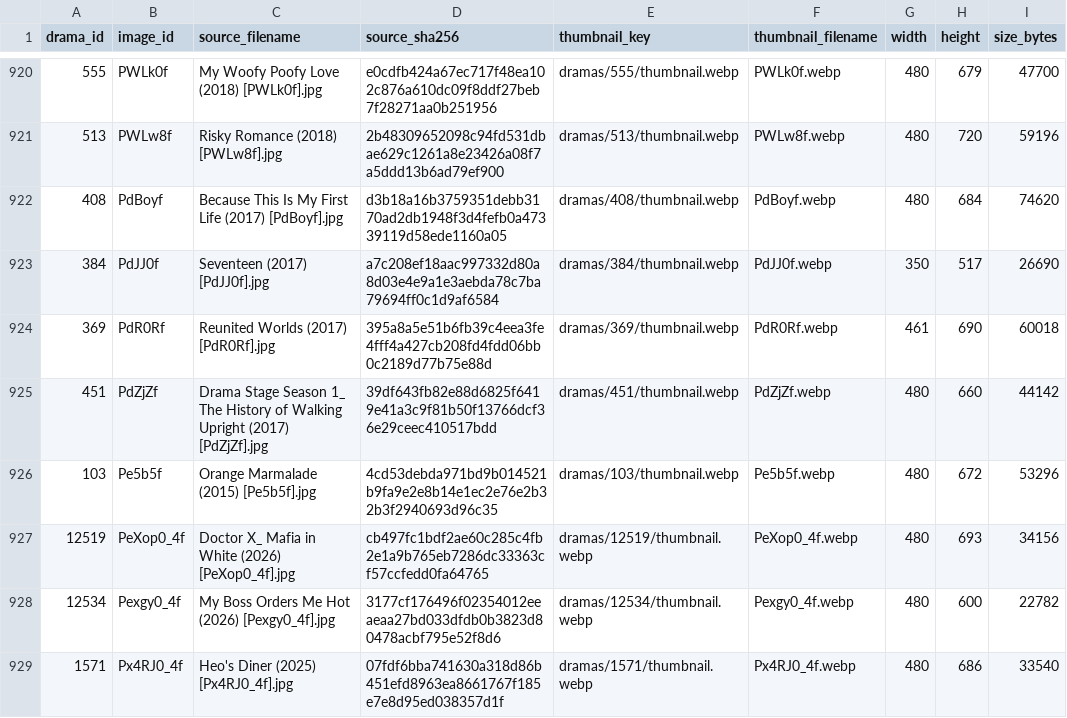
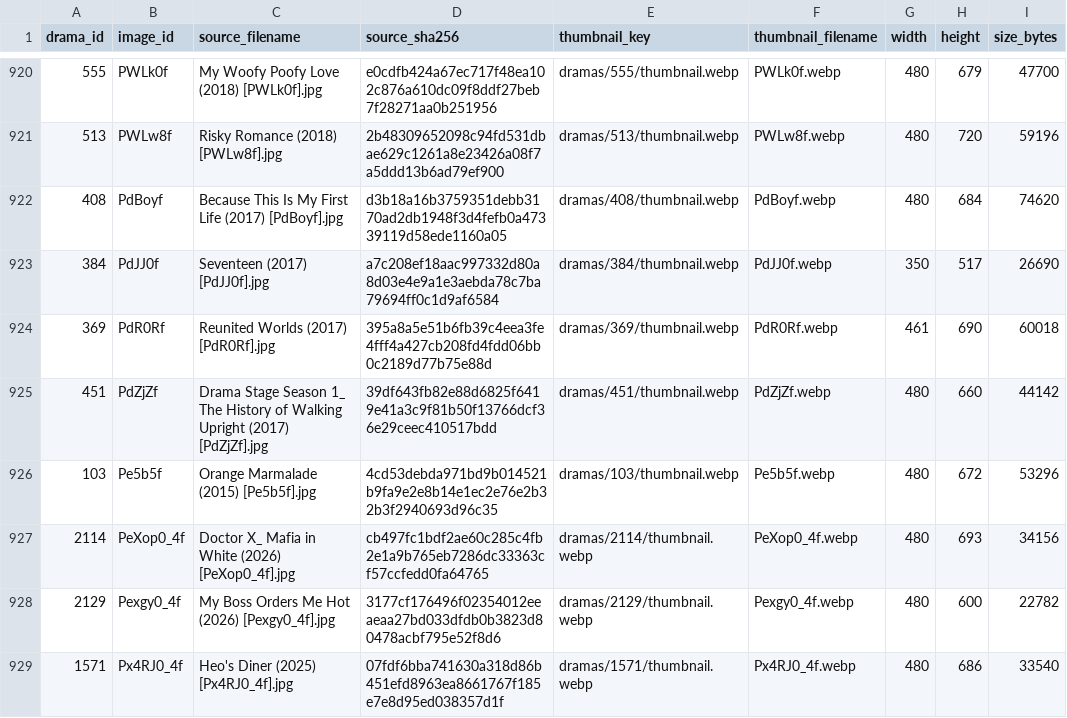
Before and after one commit to CodesAngel/SeoulMate, a CSV file: data/reports/poster_thumbnail_manifest.csv, drawn as a sheet; only a part is shown, gaps mark what is left out; the diff covers the shown part only; the diff names each change by its address in the sheet, - before the commit and + after, or states it on an @@ line.

```diff
--- a/data/reports/poster_thumbnail_manifest.csv
+++ b/data/reports/poster_thumbnail_manifest.csv
-A927 (drama_id): 12519
+A927 (drama_id): 2114
-E927 (thumbnail_key): dramas/12519/thumbnail.webp
+E927 (thumbnail_key): dramas/2114/thumbnail.webp
-A928 (drama_id): 12534
+A928 (drama_id): 2129
-E928 (thumbnail_key): dramas/12534/thumbnail.webp
+E928 (thumbnail_key): dramas/2129/thumbnail.webp
```
Also changed, not shown: 94 edited cells elsewhere in this file, data/reports/poster_inventory.csv, data/reports/poster_storage_manifest.csv, 4 other files.
